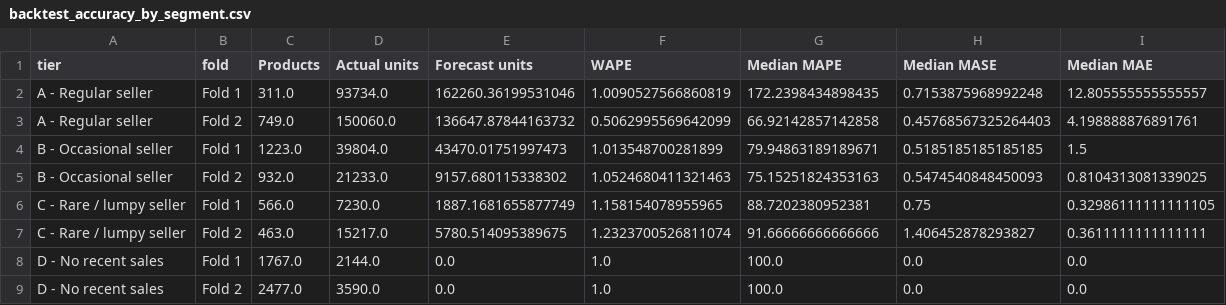
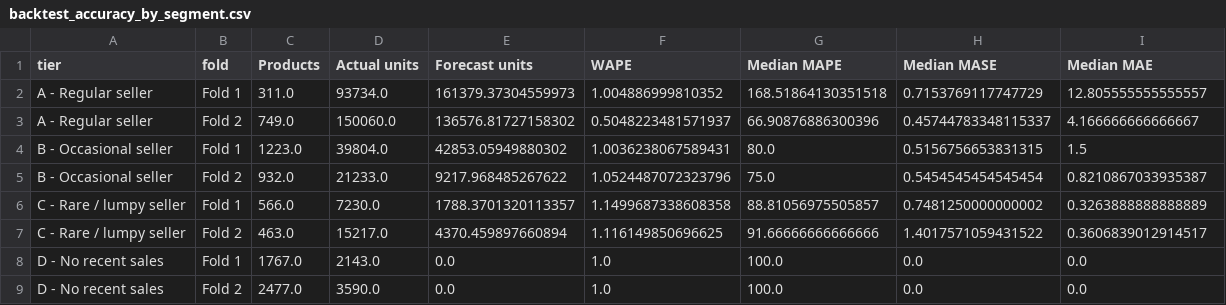
Before and after one commit to DokkDokki/SOE-105, a CSV file: outputs/backtest_accuracy_by_segment.csv, drawn as a sheet.

```diff
--- a/outputs/backtest_accuracy_by_segment.csv
+++ b/outputs/backtest_accuracy_by_segment.csv
@@ -1,9 +1,9 @@
 tier,fold,Products,Actual units,Forecast units,WAPE,Median MAPE,Median MASE,Median MAE
-A - Regular seller,Fold 1,311.0,93734.0,162260.36199531046,1.0090527566860819,172.2398434898435,0.7153875968992248,12.805555555555557
-A - Regular seller,Fold 2,749.0,150060.0,136647.87844163732,0.5062995569642099,66.92142857142858,0.45768567325264403,4.198888876891761
-B - Occasional seller,Fold 1,1223.0,39804.0,43470.01751997473,1.013548700281899,79.94863189189671,0.5185185185185185,1.5
-B - Occasional seller,Fold 2,932.0,21233.0,9157.680115338302,1.0524680411321463,75.15251824353163,0.5474540848450093,0.8104313081339025
-C - Rare / lumpy seller,Fold 1,566.0,7230.0,1887.1681655877749,1.158154078955965,88.7202380952381,0.75,0.32986111111111105
-C - Rare / lumpy seller,Fold 2,463.0,15217.0,5780.514095389675,1.2323700526811074,91.66666666666666,1.406452878293827,0.3611111111111111
-D - No recent sales,Fold 1,1767.0,2144.0,0.0,1.0,100.0,0.0,0.0
+A - Regular seller,Fold 1,311.0,93734.0,161379.37304559973,1.004886999810352,168.51864130351518,0.7153769117747729,12.805555555555557
+A - Regular seller,Fold 2,749.0,150060.0,136576.81727158302,0.5048223481571937,66.90876886300396,0.45744783348115337,4.166666666666667
+B - Occasional seller,Fold 1,1223.0,39804.0,42853.05949880302,1.0036238067589431,80.0,0.5156756653831315,1.5
+B - Occasional seller,Fold 2,932.0,21233.0,9217.968485267622,1.0524487072323796,75.0,0.5454545454545454,0.8210867033935387
+C - Rare / lumpy seller,Fold 1,566.0,7230.0,1788.3701320113357,1.1499687338608358,88.81056975505857,0.7481250000000002,0.3263888888888889
+C - Rare / lumpy seller,Fold 2,463.0,15217.0,4370.459897660894,1.116149850696625,91.66666666666666,1.4017571059431522,0.3606839012914517
+D - No recent sales,Fold 1,1767.0,2143.0,0.0,1.0,100.0,0.0,0.0
 D - No recent sales,Fold 2,2477.0,3590.0,0.0,1.0,100.0,0.0,0.0
```
Also changed, not shown: outputs/accuracy_by_decision_level.csv, outputs/backtest_accuracy_as_delivered.csv, 15 other files.
